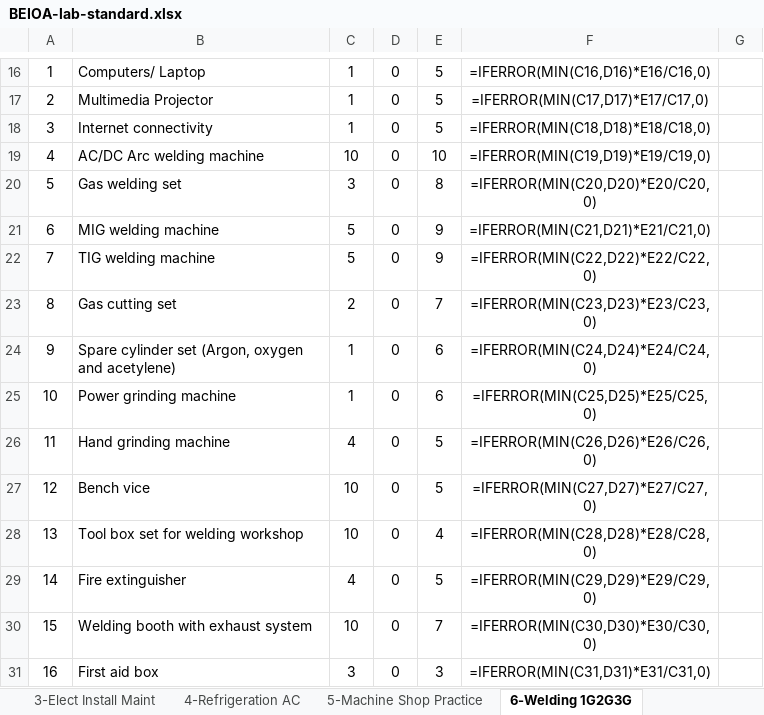
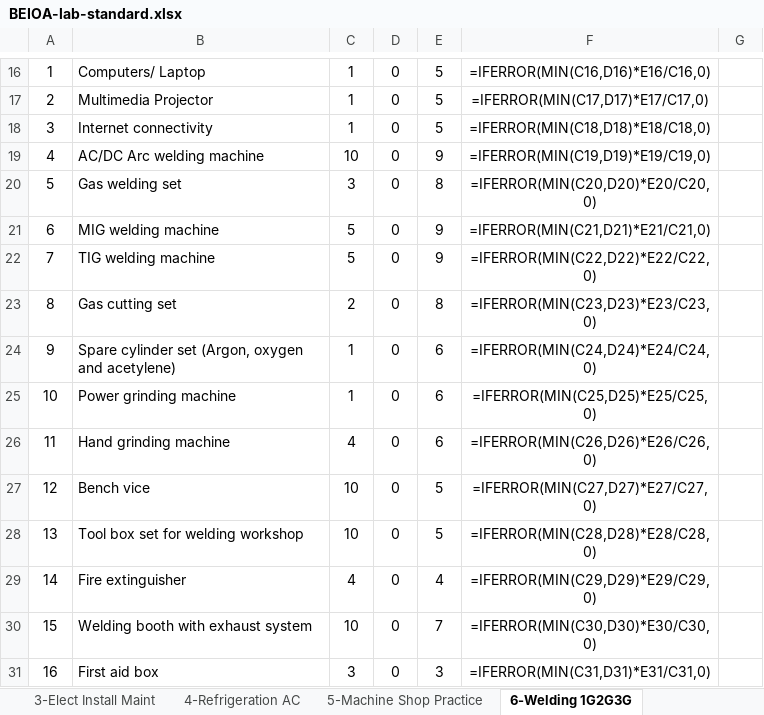
Before and after one commit to shourovrm/SICIP-standards, an Excel workbook: lab-standards/BEIOA-lab-standard.xlsx, sheet 6-Welding 1G2G3G, drawn as a sheet; only a part is shown, gaps mark what is left out; values as stored, in another font and other column widths than the file's, no borders; formulas without a stored value are shown as written; the diff names each change by its address in the sheet, - before the commit and + after, or states it on an @@ line.

```diff
--- a/lab-standards/BEIOA-lab-standard.xlsx (sheet 6-Welding 1G2G3G)
+++ b/lab-standards/BEIOA-lab-standard.xlsx (sheet 6-Welding 1G2G3G)
-E19: 10
+E19: 9
-E23: 7
+E23: 8
-E26: 5
+E26: 6
-E28: 4
+E28: 5
-E29: 5
+E29: 4
```
Also changed, not shown: data/xlsx/aeosib--welding-and-fabrication-1g-2g-and-3g.xlsx, data/xlsx/beioa--welding-1g-2g-and-3g.xlsx, 7 other files.
